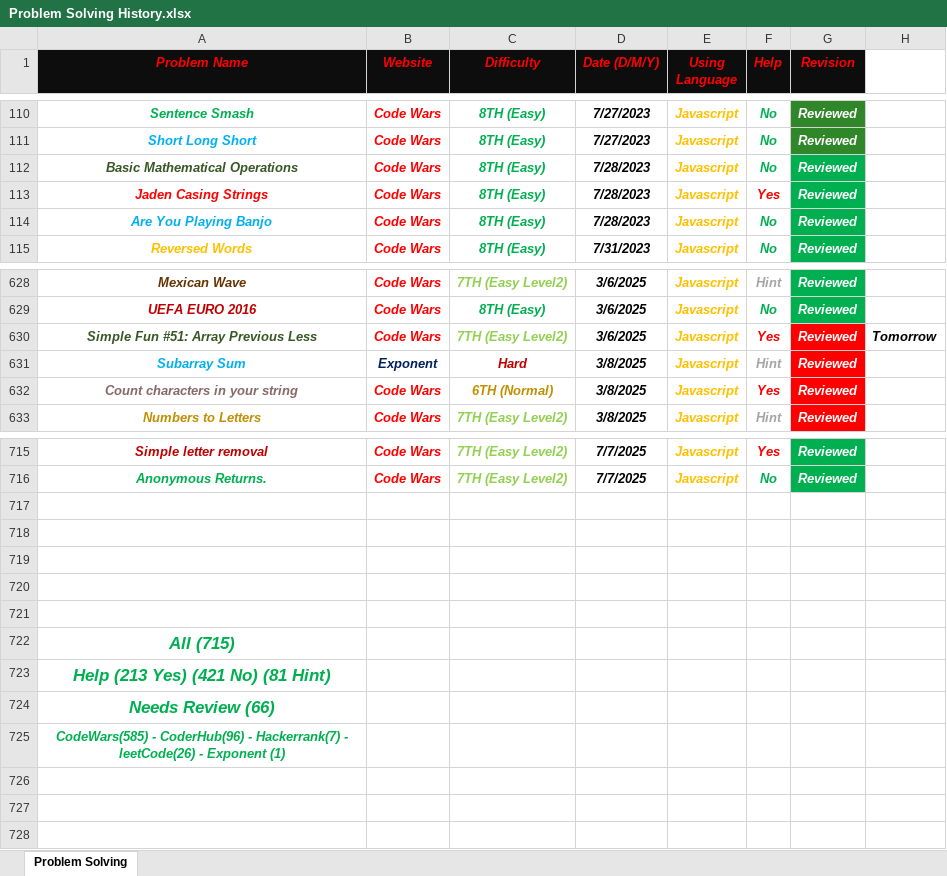
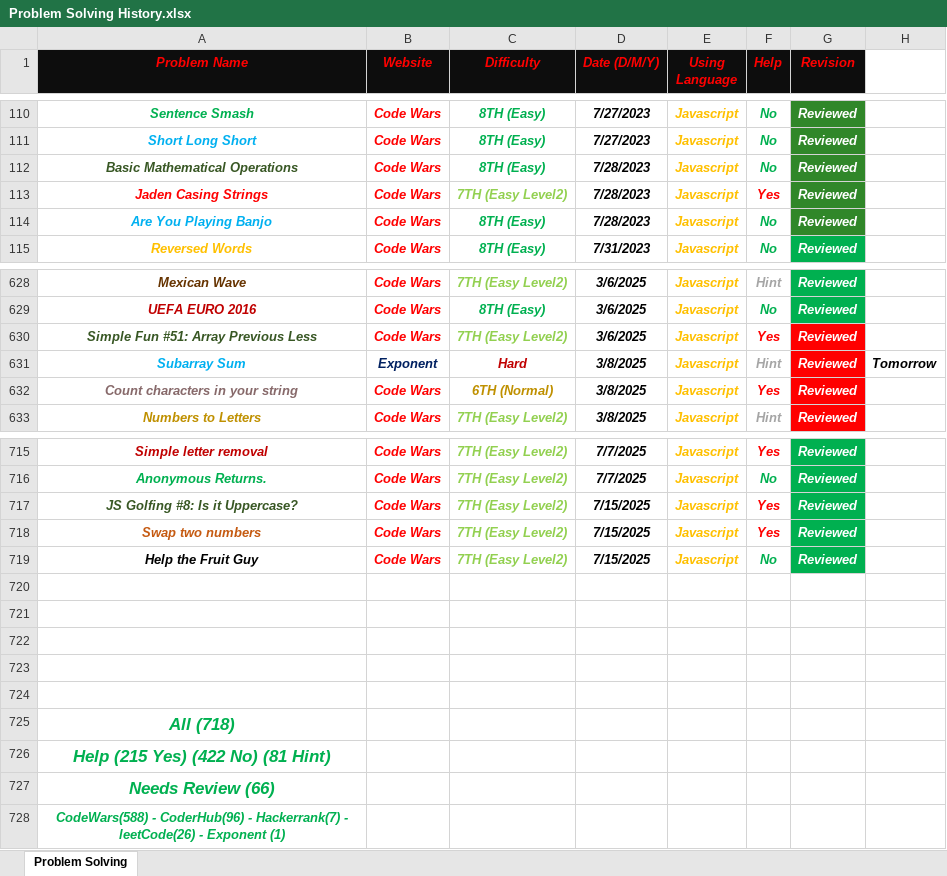
Before and after one commit to Marawan-Saqr/Problem-Solving, an Excel workbook: Problem Solving History.xlsx, sheet Problem Solving, drawn as a sheet; only a part is shown, gaps mark what is left out; values as stored, in another font and other column widths than the file's, no borders; addresses are those after the commit; the diff names each change by its address in the sheet, - before the commit and + after, or states it on an @@ line.

```diff
--- a/Problem Solving History.xlsx (sheet Problem Solving)
+++ b/Problem Solving History.xlsx (sheet Problem Solving)
-G112:G114 fill: #00B050
+G112:G114 fill: #308729
-C113 (Difficulty): 8TH (Easy)
+C113 (Difficulty): 7TH (Easy Level2)
-C113 text colour: #00B050
+C113 text colour: #92D050
-H630: Tomorrow
+H630: (empty)
-H631: (empty)
+H631: Tomorrow
+row 717: JS Golfing #8: Is it Uppercase? | Code Wars | 7TH (Easy Level2) | 7/15/2025 | Javascript | Yes | Reviewed
+row 718: Swap two numbers | Code Wars | 7TH (Easy Level2) | 7/15/2025 | Javascript | Yes | Reviewed
+row 719: Help the Fruit Guy | Code Wars | 7TH (Easy Level2) | 7/15/2025 | Javascript | No | Reviewed
-A725 (Problem Name): All (715)
+A725 (Problem Name): All (718)
-A726 (Problem Name): Help (213 Yes) (421 No) (81 Hint)
+A726 (Problem Name): Help (215 Yes) (422 No) (81 Hint)
-A728 (Problem Name): CodeWars(585) - CoderHub(96)…
+A728 (Problem Name): CodeWars(588) - CoderHub(96)…
```
Also changed, not shown: 15 other files.
